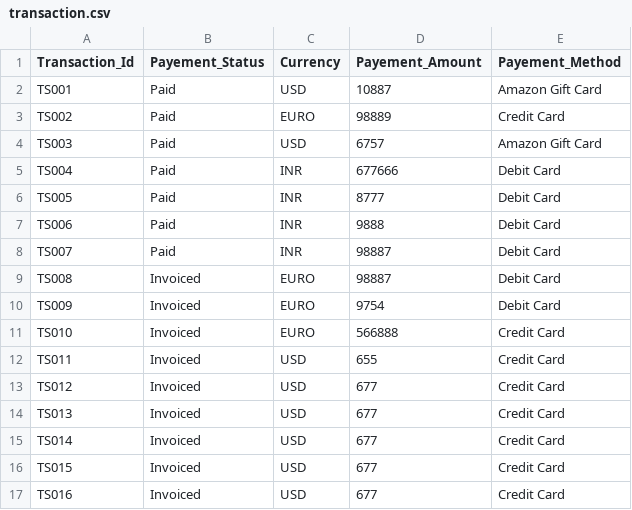
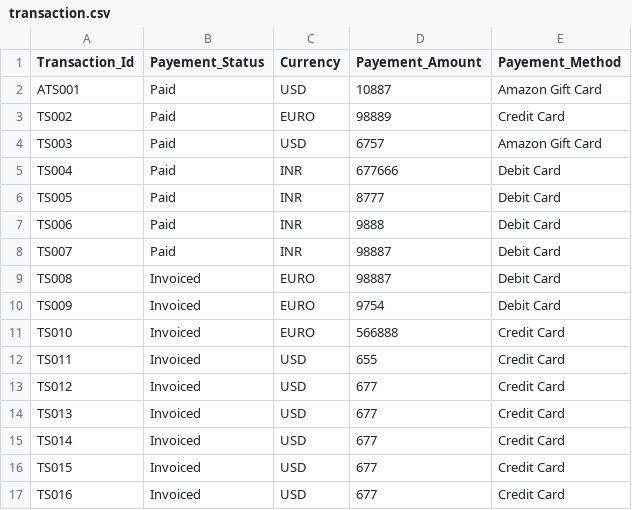
Before and after one commit to Priyankanaskar/Datafun-05-sql-project, a CSV file: data/transaction.csv, drawn as a sheet.

```diff
--- a/data/transaction.csv
+++ b/data/transaction.csv
@@ -1,3 +1,3 @@
 Transaction_Id	Payement_Status	Currency	Payement_Amount	Payement_Method	
-TS001	Paid	USD	10887	Amazon Gift Card	
+ATS001	Paid	USD	10887	Amazon Gift Card	
 TS002	Paid	EURO	98889	Credit Card	
```
Also changed, not shown: 5 other files.
